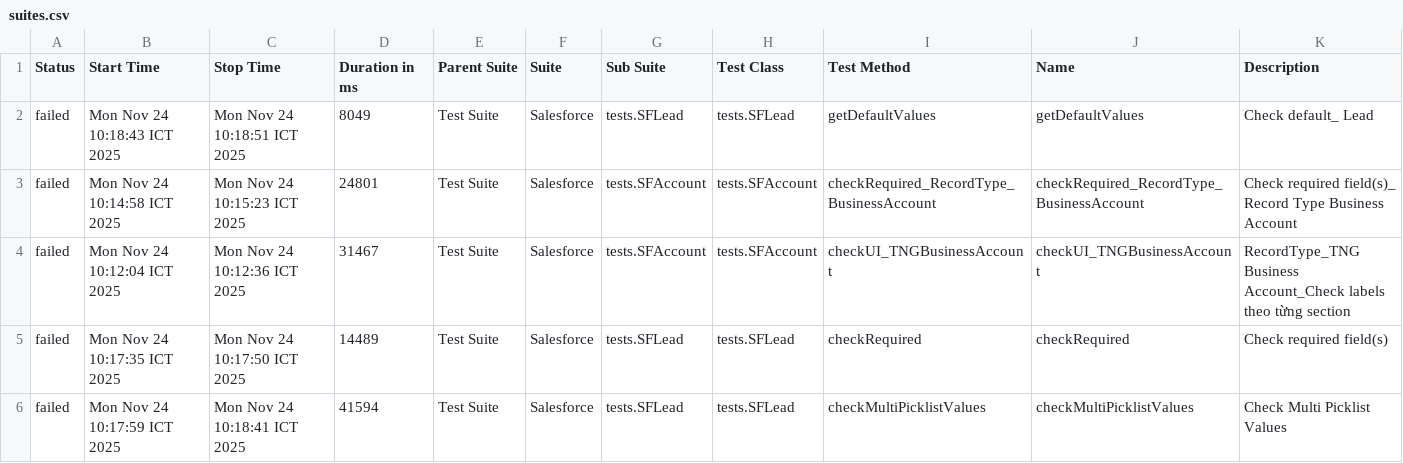
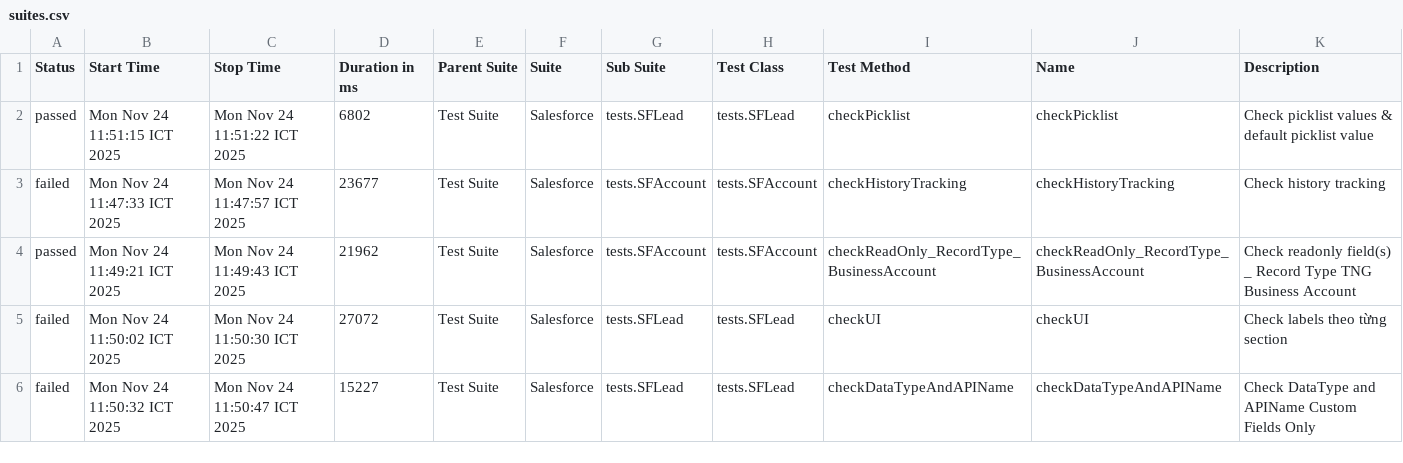
Before and after one commit to vanthongnguyen/AllureReport, a CSV file: smoke_dev/data/suites.csv, drawn as a sheet; only a part is shown; the diff covers the shown part only.

Commit message:
Update report for branch smoke_dev at 2025-11-24 11:53:13

```diff
--- a/smoke_dev/data/suites.csv
+++ b/smoke_dev/data/suites.csv
@@ -1,6 +1,6 @@
 "Status","Start Time","Stop Time","Duration in ms","Parent Suite","Suite","Sub Suite","Test Class","Test Method","Name","Description"
-"failed","Mon Nov 24 10:18:43 ICT 2025","Mon Nov 24 10:18:51 ICT 2025","8049","Test Suite","Salesforce","tests.SFLead","tests.SFLead","getDefaultValues","getDefaultValues","Check default_ Lead"
-"failed","Mon Nov 24 10:14:58 ICT 2025","Mon Nov 24 10:15:23 ICT 2025","24801","Test Suite","Salesforce","tests.SFAccount","tests.SFAccount","checkRequired_RecordType_BusinessAccount","checkRequired_RecordType_BusinessAccount","Check required field(s)_ Record Type Business Account"
-"failed","Mon Nov 24 10:12:04 ICT 2025","Mon Nov 24 10:12:36 ICT 2025","31467","Test Suite","Salesforce","tests.SFAccount","tests.SFAccount","checkUI_TNGBusinessAccount","checkUI_TNGBusinessAccount","RecordType_TNG Business Account_Check labels theo từng section"
-"failed","Mon Nov 24 10:17:35 ICT 2025","Mon Nov 24 10:17:50 ICT 2025","14489","Test Suite","Salesforce","tests.SFLead","tests.SFLead","checkRequired","checkRequired","Check required field(s)"
-"failed","Mon Nov 24 10:17:59 ICT 2025","Mon Nov 24 10:18:41 ICT 2025","41594","Test Suite","Salesforce","tests.SFLead","tests.SFLead","checkMultiPicklistValues","checkMultiPicklistValues","Check Multi Picklist Values"
+"passed","Mon Nov 24 11:51:15 ICT 2025","Mon Nov 24 11:51:22 ICT 2025","6802","Test Suite","Salesforce","tests.SFLead","tests.SFLead","checkPicklist","checkPicklist","Check picklist values & default picklist value"
+"failed","Mon Nov 24 11:47:33 ICT 2025","Mon Nov 24 11:47:57 ICT 2025","23677","Test Suite","Salesforce","tests.SFAccount","tests.SFAccount","checkHistoryTracking","checkHistoryTracking","Check history tracking"
+"passed","Mon Nov 24 11:49:21 ICT 2025","Mon Nov 24 11:49:43 ICT 2025","21962","Test Suite","Salesforce","tests.SFAccount","tests.SFAccount","checkReadOnly_RecordType_BusinessAccount","checkReadOnly_RecordType_BusinessAccount","Check readonly field(s) _ Record Type TNG Business Account"
+"failed","Mon Nov 24 11:50:02 ICT 2025","Mon Nov 24 11:50:30 ICT 2025","27072","Test Suite","Salesforce","tests.SFLead","tests.SFLead","checkUI","checkUI","Check labels theo từng section"
+"failed","Mon Nov 24 11:50:32 ICT 2025","Mon Nov 24 11:50:47 ICT 2025","15227","Test Suite","Salesforce","tests.SFLead","tests.SFLead","checkDataTypeAndAPIName","checkDataTypeAndAPIName","Check DataType and APIName Custom Fields Only"
```
Also changed, not shown: 3 added rows, 3 removed rows and 43 edited cells elsewhere in this file, 57 other files.
